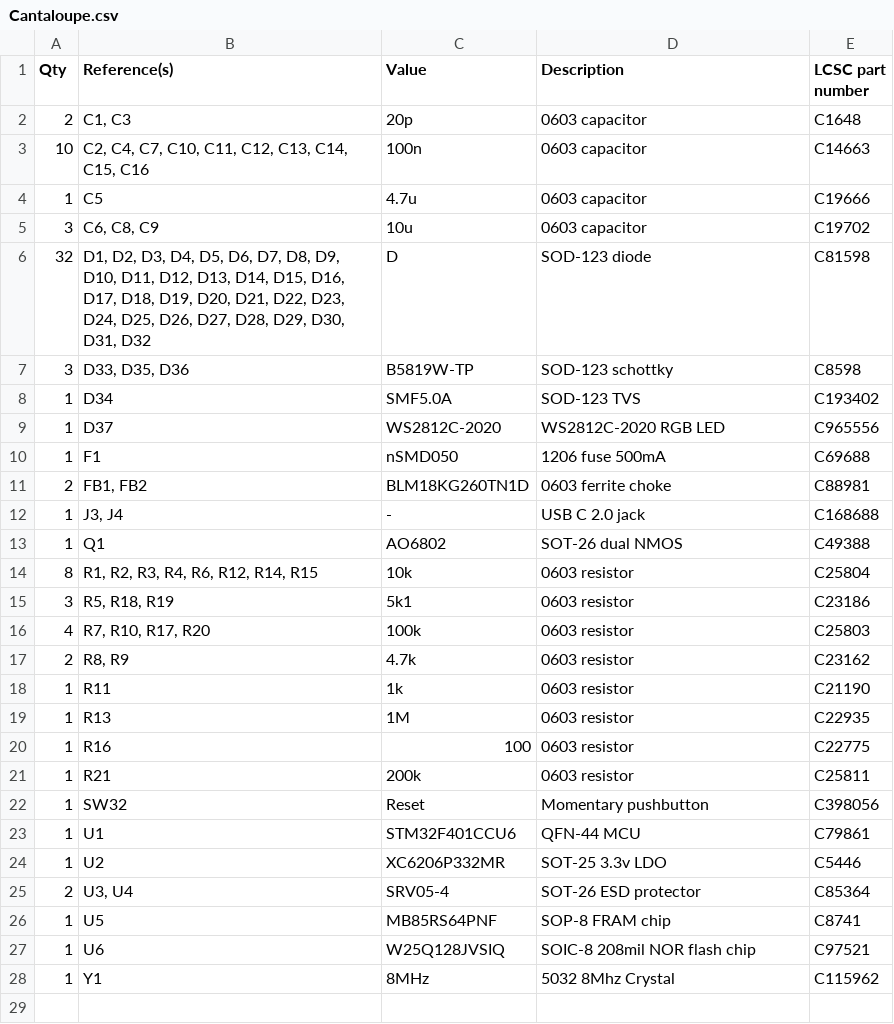
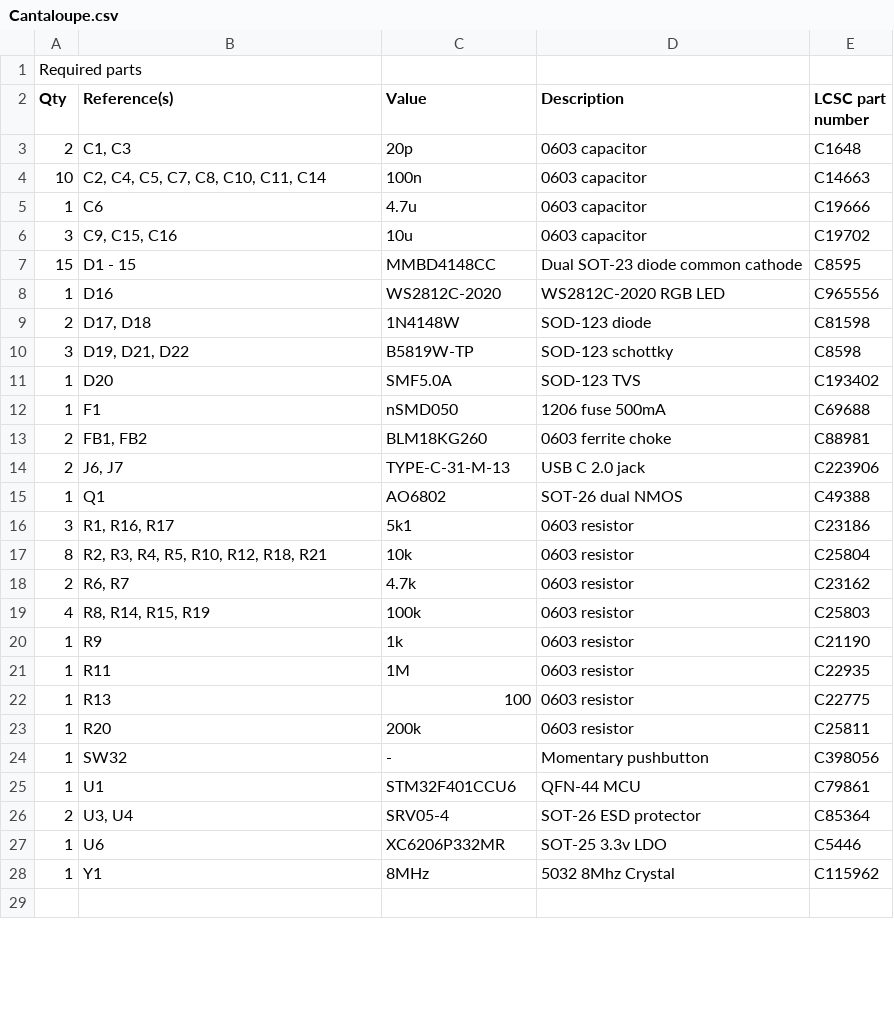
Before and after one commit to Ariamelon/Cantaloupe, a CSV file: PCB/Cantaloupe.csv, drawn as a sheet; only a part is shown; the diff covers the shown part only.

Commit message:
Further updates to V2.1
Fixed mistakes with bottom cases. Added piece which is meant to mate with the button, allowing the reset to be pressed without needing a screwdriver. Update to USB port name and footprint (no functional change). Updated pin assignments. Rerouted board.

```diff
--- a/PCB/Cantaloupe.csv
+++ b/PCB/Cantaloupe.csv
@@ -1,28 +1,29 @@
+Required parts,,,,
 Qty,Reference(s),Value,Description,LCSC part number
 2,"C1, C3",20p,0603 capacitor,C1648
-10,"C2, C4, C7, C10, C11, C12, C13, C14, C15, C16",100n,0603 capacitor,C14663
-1,C5,4.7u,0603 capacitor,C19666
-3,"C6, C8, C9",10u,0603 capacitor,C19702
-32,"D1, D2, D3, D4, D5, D6, D7, D8, D9, D10, D11, D12, D13, D14, D15, D16, D17, D18, D19, D20, D21, D22, D23, D24, D25, D26, D27, D28, D29, D30, D31, D32",D,SOD-123 diode,C81598
-3,"D33, D35, D36",B5819W-TP,SOD-123 schottky,C8598
-1,D34,SMF5.0A,SOD-123 TVS,C193402
-1,D37,WS2812C-2020,WS2812C-2020 RGB LED,C965556
+10,"C2, C4, C5, C7, C8, C10, C11, C14",100n,0603 capacitor,C14663
+1,C6,4.7u,0603 capacitor,C19666
+3,"C9, C15, C16",10u,0603 capacitor,C19702
+15,D1 - 15,MMBD4148CC,Dual SOT-23 diode common cathode,C8595
+1,D16,WS2812C-2020,WS2812C-2020 RGB LED,C965556
+2,"D17, D18",1N4148W,"	SOD-123 diode",C81598
+3,"D19, D21, D22",B5819W-TP,SOD-123 schottky,C8598
+1,D20,SMF5.0A,SOD-123 TVS,C193402
 1,F1,nSMD050,1206 fuse 500mA,C69688
-2,"FB1, FB2",BLM18KG260TN1D,0603 ferrite choke,C88981
-1,"J3, J4",-,USB C 2.0 jack,C168688
+2,"FB1, FB2",BLM18KG260,0603 ferrite choke,C88981
+2,"J6, J7",TYPE-C-31-M-13,"	USB C 2.0 jack","
+C223906"
 1,Q1,AO6802,SOT-26 dual NMOS,C49388
-8,"R1, R2, R3, R4, R6, R12, R14, R15",10k,0603 resistor,C25804
-3,"R5, R18, R19",5k1,0603 resistor,C23186
-4,"R7, R10, R17, R20",100k,0603 resistor,C25803
-2,"R8, R9",4.7k,0603 resistor,C23162
-1,R11,1k,0603 resistor,C21190
-1,R13,1M,0603 resistor,C22935
-1,R16,100,0603 resistor,C22775
-1,R21,200k,0603 resistor,C25811
-1,SW32,Reset,Momentary pushbutton,C398056
+3,"R1, R16, R17",5k1,0603 resistor,C23186
+8,"R2, R3, R4, R5, R10, R12, R18, R21",10k,0603 resistor,C25804
+2,"R6, R7",4.7k,0603 resistor,C23162
+4,"R8, R14, R15, R19",100k,0603 resistor,C25803
+1,R9,1k,0603 resistor,C21190
+1,R11,1M,0603 resistor,C22935
+1,R13,100,0603 resistor,C22775
+1,R20,200k,0603 resistor,C25811
+1,SW32,-,Momentary pushbutton,C398056
 1,U1,STM32F401CCU6,QFN-44 MCU,C79861
-1,U2,XC6206P332MR,SOT-25 3.3v LDO,C5446
 2,"U3, U4",SRV05-4,SOT-26 ESD protector,C85364
-1,U5,MB85RS64PNF,SOP-8 FRAM chip,C8741
-1,U6,W25Q128JVSIQ,SOIC-8 208mil NOR flash chip,C97521
+1,U6,XC6206P332MR,SOT-25 3.3v LDO,C5446
 1,Y1,8MHz,5032 8Mhz Crystal,C115962
```
Also changed, not shown: 5 added rows and 8 edited cells elsewhere in this file, 16 other files.
